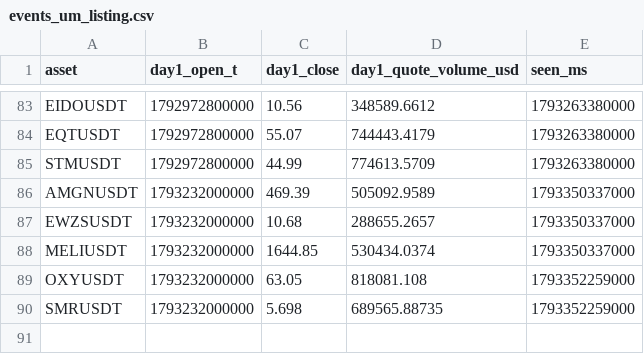
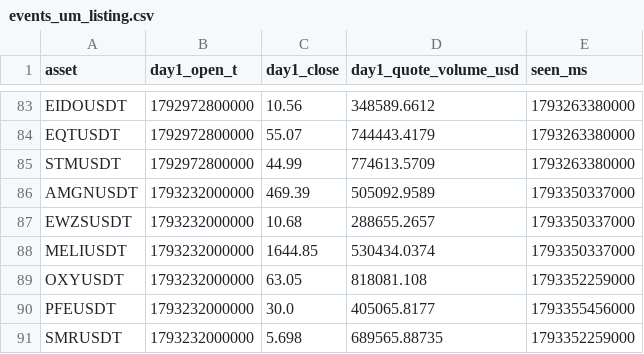
Before and after one commit to Shenhan01-sys/Fabius, a CSV file: ledger/bars/events_um_listing.csv, drawn as a sheet; only a part is shown, gaps mark what is left out; the diff names each change by its address in the sheet, - before the commit and + after, or states it on an @@ line.

```diff
--- a/ledger/bars/events_um_listing.csv
+++ b/ledger/bars/events_um_listing.csv
+row 90: PFEUSDT | 1793232000000 | 30.0 | 405065.8177 | 1793355456000
```
Also changed, not shown: ledger/bars/um_symbols.csv.
